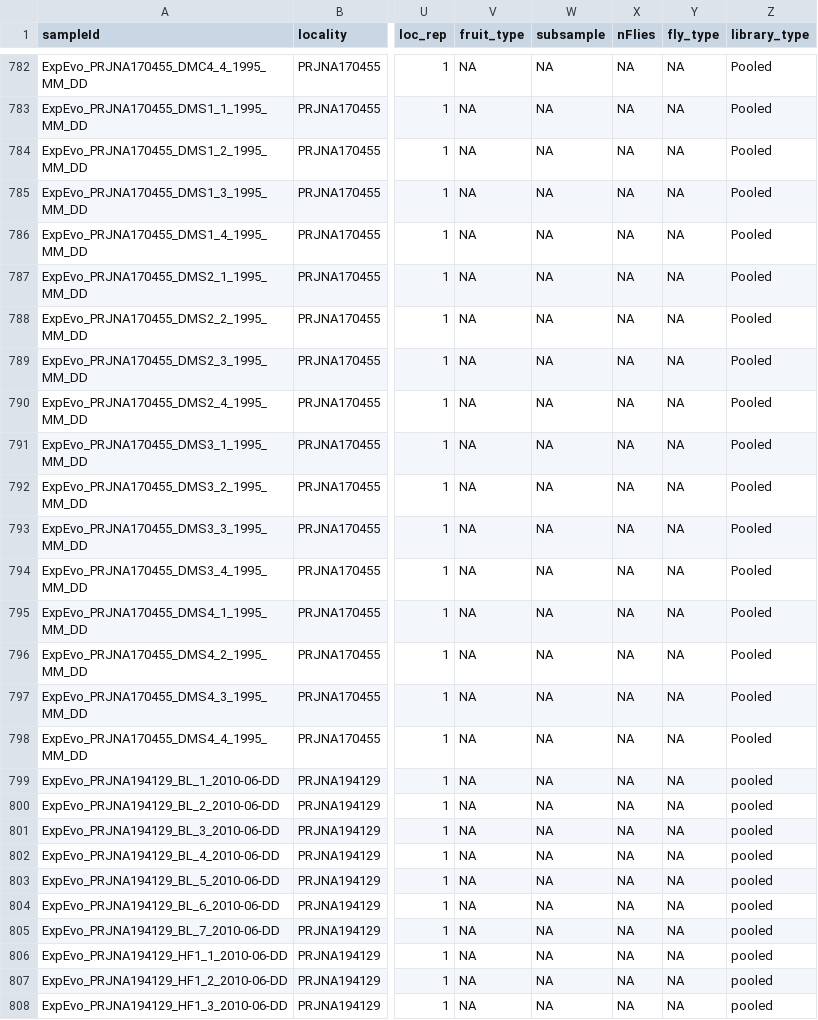
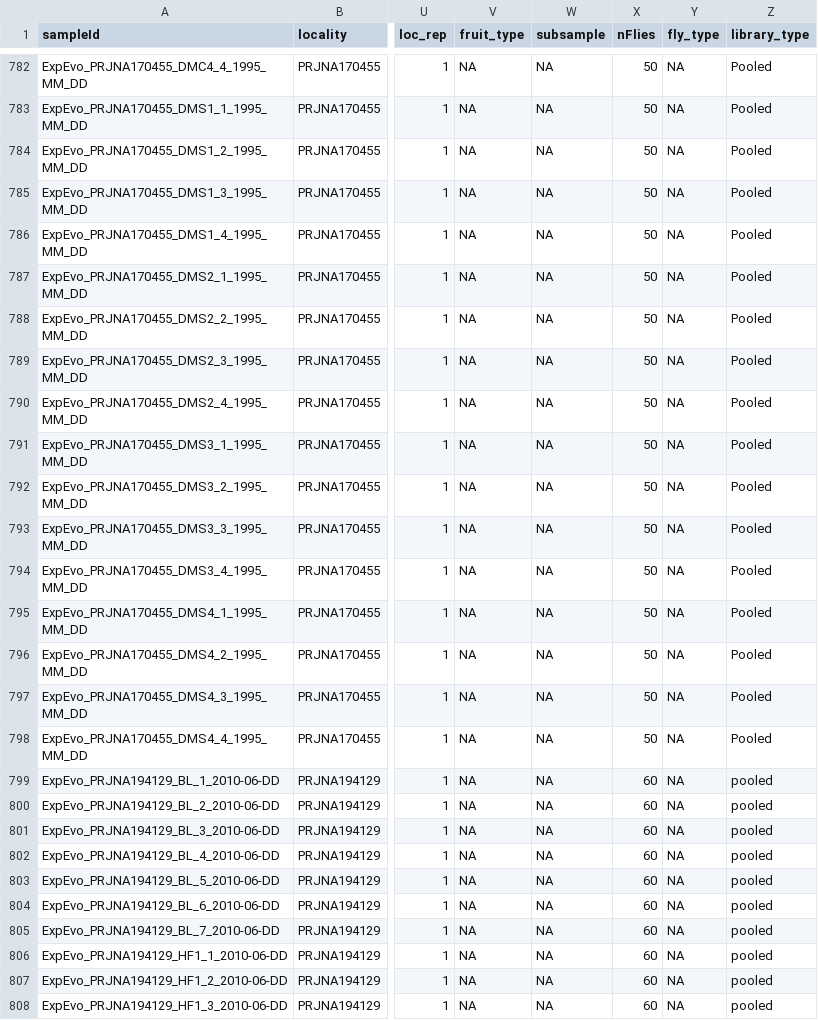
Before and after one commit to biol4559-uva/CompEvoBio_modules, a CSV file: data/full_sample_metadata.90Sept2025_ExpEvo.csv, drawn as a sheet; only a part is shown, gaps mark what is left out; the diff covers the shown part only; the diff names each change by its address in the sheet, - before the commit and + after, or states it on an @@ line.

Commit message:
nFlies

```diff
--- a/data/full_sample_metadata.90Sept2025_ExpEvo.csv
+++ b/data/full_sample_metadata.90Sept2025_ExpEvo.csv
-X782:X798 (nFlies): NA
+X782:X798 (nFlies): 50
-X799:X808 (nFlies): NA
+X799:X808 (nFlies): 60
```
Also changed, not shown: 164 edited cells elsewhere in this file, 1 other file.
